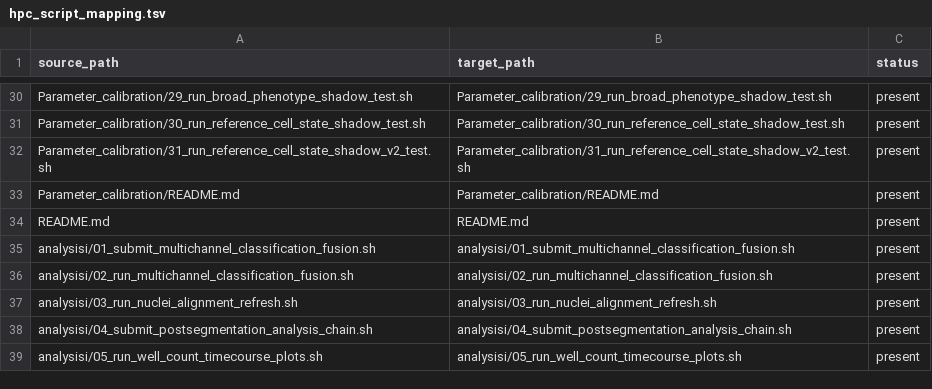
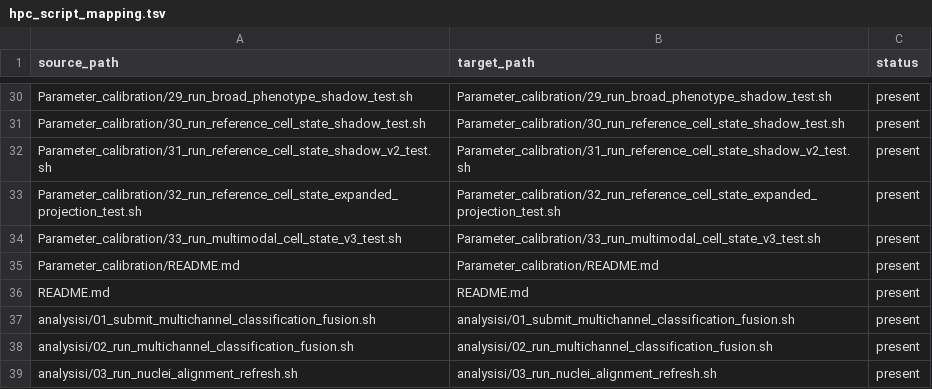
Before and after one commit to thecloneredesignlab/cellpose-cpsam-pipeline, a TSV file: cellpose_pipeline/Docker/hpc/hpc_script_mapping.tsv, drawn as a sheet; only a part is shown, gaps mark what is left out; the shorter side is filled out with more unchanged rows.

Commit message:
Add zero-aware multimodal cell-state V3 calibration

```diff
--- a/cellpose_pipeline/Docker/hpc/hpc_script_mapping.tsv
+++ b/cellpose_pipeline/Docker/hpc/hpc_script_mapping.tsv
@@ -32,2 +32,4 @@ Parameter_calibration/30_run_reference_cell_state_shadow_test.sh	Parameter_calib
 Parameter_calibration/31_run_reference_cell_state_shadow_v2_test.sh	Parameter_calibration/31_run_reference_cell_state_shadow_v2_test.sh	present
+Parameter_calibration/32_run_reference_cell_state_expanded_projection_test.sh	Parameter_calibration/32_run_reference_cell_state_expanded_projection_test.sh	present
+Parameter_calibration/33_run_multimodal_cell_state_v3_test.sh	Parameter_calibration/33_run_multimodal_cell_state_v3_test.sh	present
 Parameter_calibration/README.md	Parameter_calibration/README.md	present
```
Also changed, not shown: 19 other files.
